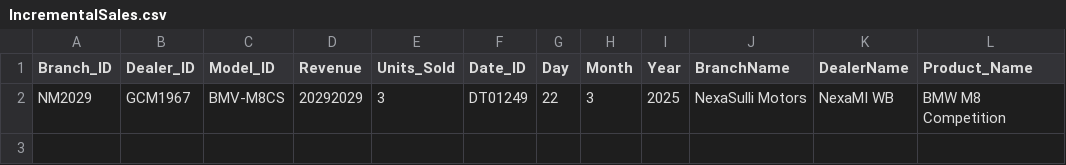
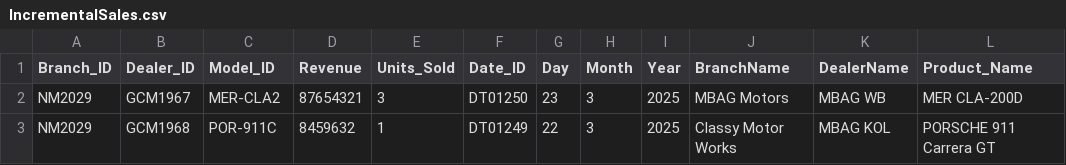
Before and after one commit to nirmalya1812/Azure-DE-Project-Resources, a CSV file: Raw Data/IncrementalSales.csv, drawn as a sheet.

Commit message:
Update IncrementalSales.csv

```diff
--- a/Raw Data/IncrementalSales.csv
+++ b/Raw Data/IncrementalSales.csv
@@ -1,2 +1,3 @@
 Branch_ID,Dealer_ID,Model_ID,Revenue,Units_Sold,Date_ID,Day,Month,Year,BranchName,DealerName,Product_Name
-NM2029,GCM1967,BMV-M8CS,20292029,3,DT01249,22,3,2025,NexaSulli Motors,NexaMI WB,BMW M8 Competition
+NM2029,GCM1967,MER-CLA2,87654321,3,DT01250,23,3,2025,MBAG Motors,MBAG WB,MER CLA-200D
+NM2029,GCM1968,POR-911C,8459632,1,DT01249,22,3,2025,Classy Motor Works,MBAG KOL,PORSCHE 911 Carrera GT
```
